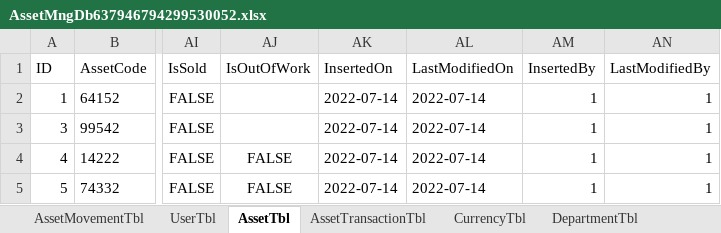
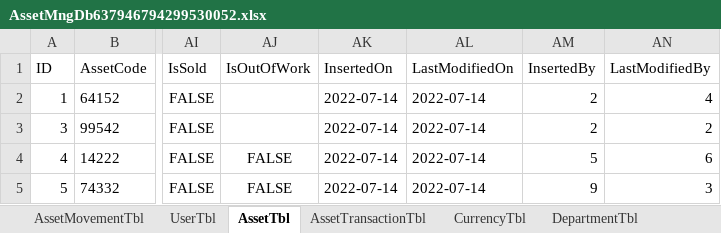
Before and after one commit to ZHasan2021/ZHasan20221Repo, an Excel workbook: AssetManagement/AssetManagement/bin/Debug/Export files/AssetMngDb637946794299530052.xlsx, sheet AssetTbl, drawn as a sheet; only a part is shown, gaps mark what is left out; values as stored, in another font and other column widths than the file's, no borders; table styles not drawn; the diff names each change by its address in the sheet, - before the commit and + after, or states it on an @@ line.

```diff
--- a/AssetManagement/AssetManagement/bin/Debug/Export files/AssetMngDb637946794299530052.xlsx (sheet AssetTbl)
+++ b/AssetManagement/AssetManagement/bin/Debug/Export files/AssetMngDb637946794299530052.xlsx (sheet AssetTbl)
-AM2:AM3 (InsertedBy): 1
+AM2:AM3 (InsertedBy): 2
-AN2 (LastModifiedBy): 1
+AN2 (LastModifiedBy): 4
-AN3 (LastModifiedBy): 1
+AN3 (LastModifiedBy): 2
-AM4 (InsertedBy): 1
+AM4 (InsertedBy): 5
-AN4 (LastModifiedBy): 1
+AN4 (LastModifiedBy): 6
-AM5 (InsertedBy): 1
+AM5 (InsertedBy): 9
-AN5 (LastModifiedBy): 1
+AN5 (LastModifiedBy): 3
```
Also changed, not shown: 49 other files.
